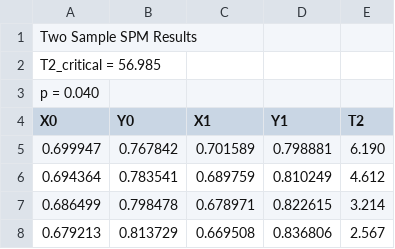
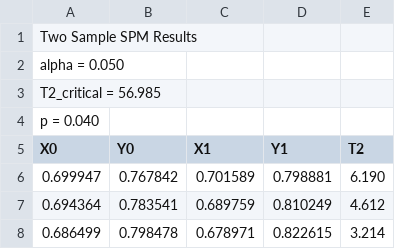
Before and after one commit to 0todd0000/lmfree2d, a CSV file: Data/Bell/snpm.csv, drawn as a sheet; only a part is shown; the shorter side is filled out with more unchanged rows; the diff names each change by its address in the sheet, - before the commit and + after, or states it on an @@ line.

Commit message:
Add alpha to spm results files
- Previously alpha was not saved in the CSV files.
- Also adjust the read_csv_spm function

```diff
--- a/Data/Bell/snpm.csv
+++ b/Data/Bell/snpm.csv
+row 2: alpha = 0.050
```
Also changed, not shown: Data/Bell/spm.csv, Data/Comma/snpm.csv, 16 other files.
